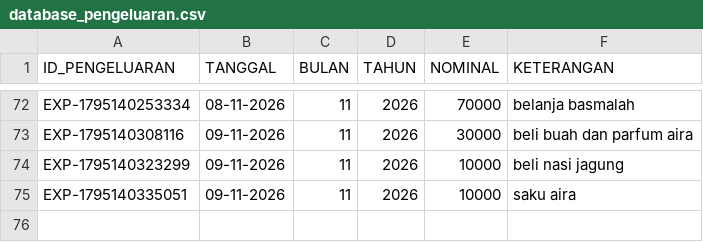
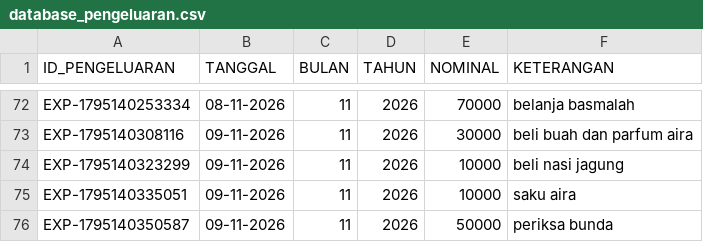
Before and after one commit to ilyasajha5-cpu/like-billing, a CSV file: database_pengeluaran.csv, drawn as a sheet; only a part is shown, gaps mark what is left out.

Commit message:
Fast-Sync database_pengeluaran.csv

```diff
--- a/database_pengeluaran.csv
+++ b/database_pengeluaran.csv
@@ -75 +75,2 @@ ID_PENGELUARAN,TANGGAL,BULAN,TAHUN,NOMINAL,KETERANGAN
 "EXP-1795140335051","09-11-2026","11","2026","10000","saku aira"
+"EXP-1795140350587","09-11-2026","11","2026","50000","periksa bunda"
```
